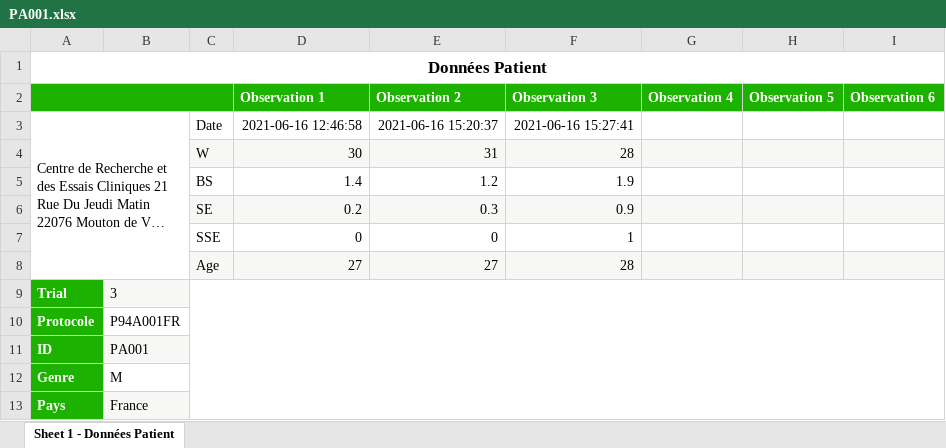
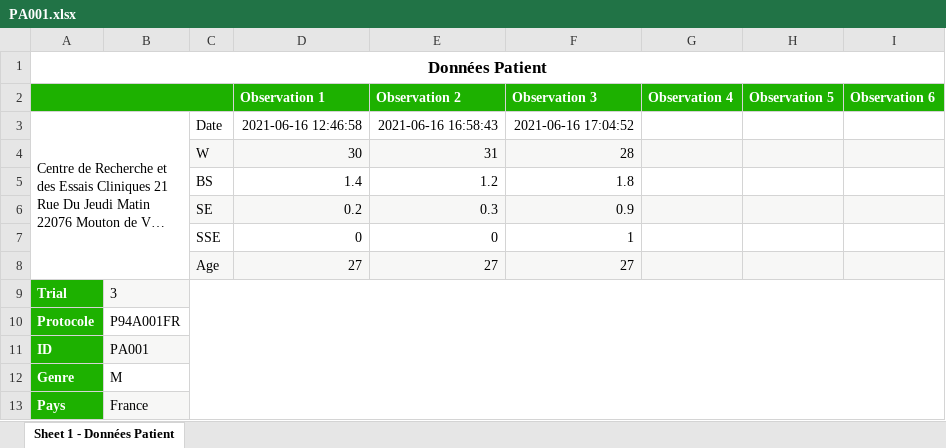
Before and after one commit to Edoumou/Tracking-Clinical-Trials-Through-Blockchain, an Excel workbook: client/src/data/patients/PA001.xlsx, sheet Sheet 1 - Données Patient, drawn as a sheet; long unchanged cells end in …; values as stored, in another font and other column widths than the file's, no borders; the diff names each change by its address in the sheet, - before the commit and + after, or states it on an @@ line.

```diff
--- a/client/src/data/patients/PA001.xlsx (sheet Sheet 1 - Données Patient)
+++ b/client/src/data/patients/PA001.xlsx (sheet Sheet 1 - Données Patient)
-E3 (Observation 2): 2021-06-16 15:20:37
+E3 (Observation 2): 2021-06-16 16:58:43
-F3 (Observation 3): 2021-06-16 15:27:41
+F3 (Observation 3): 2021-06-16 17:04:52
-F5 (Observation 3): 1.9
+F5 (Observation 3): 1.8
-F8 (Observation 3): 28
+F8 (Observation 3): 27
```
Also changed, not shown: 2 other files.
